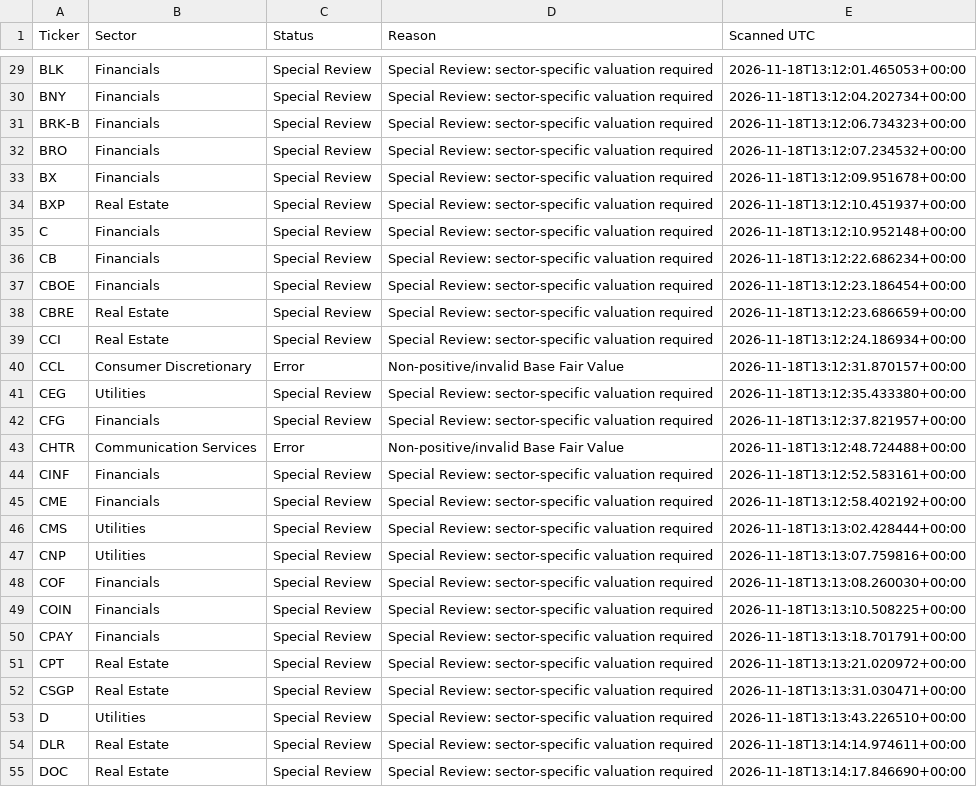
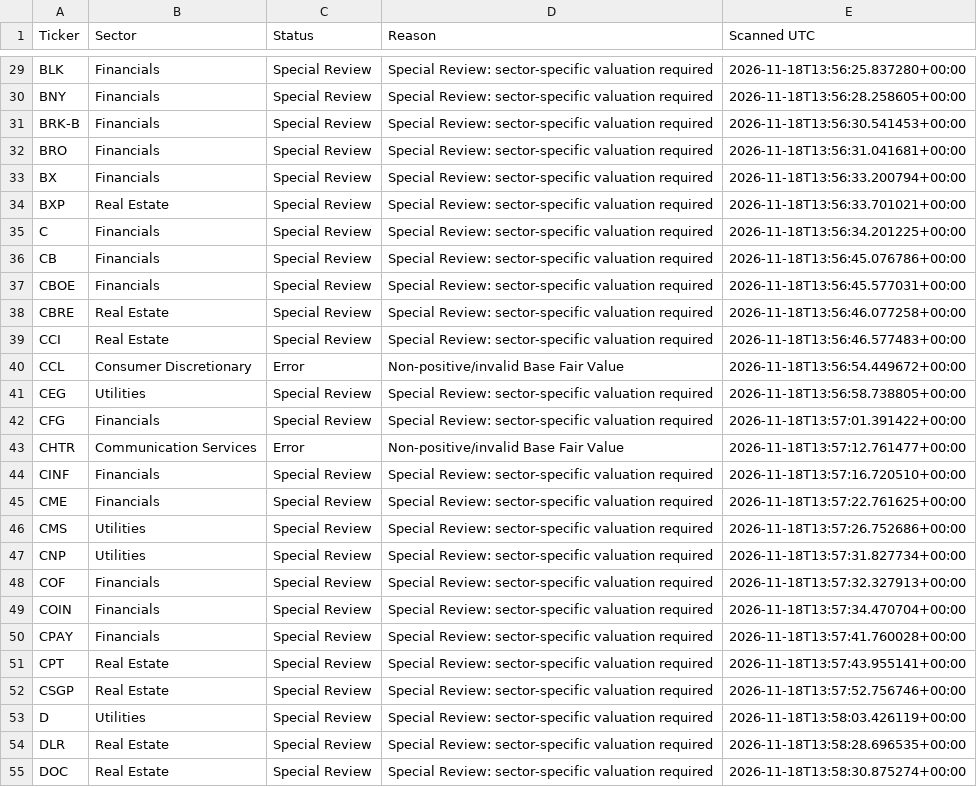
Before and after one commit to Tawfoofoo/s-stock-value-scanner, a CSV file: data/scan_errors.csv, drawn as a sheet; only a part is shown, gaps mark what is left out; the diff covers the shown part only; the diff names each change by its address in the sheet, - before the commit and + after, or states it on an @@ line.

```diff
--- a/data/scan_errors.csv
+++ b/data/scan_errors.csv
-E29 (Scanned UTC): 2026-11-18T13:12:01.465053+00:00
+E29 (Scanned UTC): 2026-11-18T13:56:25.837280+00:00
-E30 (Scanned UTC): 2026-11-18T13:12:04.202734+00:00
+E30 (Scanned UTC): 2026-11-18T13:56:28.258605+00:00
-E31 (Scanned UTC): 2026-11-18T13:12:06.734323+00:00
+E31 (Scanned UTC): 2026-11-18T13:56:30.541453+00:00
-E32 (Scanned UTC): 2026-11-18T13:12:07.234532+00:00
+E32 (Scanned UTC): 2026-11-18T13:56:31.041681+00:00
-E33 (Scanned UTC): 2026-11-18T13:12:09.951678+00:00
+E33 (Scanned UTC): 2026-11-18T13:56:33.200794+00:00
-E34 (Scanned UTC): 2026-11-18T13:12:10.451937+00:00
+E34 (Scanned UTC): 2026-11-18T13:56:33.701021+00:00
-E35 (Scanned UTC): 2026-11-18T13:12:10.952148+00:00
+E35 (Scanned UTC): 2026-11-18T13:56:34.201225+00:00
-E36 (Scanned UTC): 2026-11-18T13:12:22.686234+00:00
+E36 (Scanned UTC): 2026-11-18T13:56:45.076786+00:00
-E37 (Scanned UTC): 2026-11-18T13:12:23.186454+00:00
+E37 (Scanned UTC): 2026-11-18T13:56:45.577031+00:00
-E38 (Scanned UTC): 2026-11-18T13:12:23.686659+00:00
+E38 (Scanned UTC): 2026-11-18T13:56:46.077258+00:00
-E39 (Scanned UTC): 2026-11-18T13:12:24.186934+00:00
+E39 (Scanned UTC): 2026-11-18T13:56:46.577483+00:00
-E40 (Scanned UTC): 2026-11-18T13:12:31.870157+00:00
+E40 (Scanned UTC): 2026-11-18T13:56:54.449672+00:00
-E41 (Scanned UTC): 2026-11-18T13:12:35.433380+00:00
+E41 (Scanned UTC): 2026-11-18T13:56:58.738805+00:00
-E42 (Scanned UTC): 2026-11-18T13:12:37.821957+00:00
+E42 (Scanned UTC): 2026-11-18T13:57:01.391422+00:00
-E43 (Scanned UTC): 2026-11-18T13:12:48.724488+00:00
+E43 (Scanned UTC): 2026-11-18T13:57:12.761477+00:00
-E44 (Scanned UTC): 2026-11-18T13:12:52.583161+00:00
+E44 (Scanned UTC): 2026-11-18T13:57:16.720510+00:00
-E45 (Scanned UTC): 2026-11-18T13:12:58.402192+00:00
+E45 (Scanned UTC): 2026-11-18T13:57:22.761625+00:00
-E46 (Scanned UTC): 2026-11-18T13:13:02.428444+00:00
+E46 (Scanned UTC): 2026-11-18T13:57:26.752686+00:00
-E47 (Scanned UTC): 2026-11-18T13:13:07.759816+00:00
+E47 (Scanned UTC): 2026-11-18T13:57:31.827734+00:00
-E48 (Scanned UTC): 2026-11-18T13:13:08.260030+00:00
+E48 (Scanned UTC): 2026-11-18T13:57:32.327913+00:00
-E49 (Scanned UTC): 2026-11-18T13:13:10.508225+00:00
+E49 (Scanned UTC): 2026-11-18T13:57:34.470704+00:00
-E50 (Scanned UTC): 2026-11-18T13:13:18.701791+00:00
+E50 (Scanned UTC): 2026-11-18T13:57:41.760028+00:00
-E51 (Scanned UTC): 2026-11-18T13:13:21.020972+00:00
+E51 (Scanned UTC): 2026-11-18T13:57:43.955141+00:00
-E52 (Scanned UTC): 2026-11-18T13:13:31.030471+00:00
+E52 (Scanned UTC): 2026-11-18T13:57:52.756746+00:00
-E53 (Scanned UTC): 2026-11-18T13:13:43.226510+00:00
+E53 (Scanned UTC): 2026-11-18T13:58:03.426119+00:00
-E54 (Scanned UTC): 2026-11-18T13:14:14.974611+00:00
+E54 (Scanned UTC): 2026-11-18T13:58:28.696535+00:00
-E55 (Scanned UTC): 2026-11-18T13:14:17.846690+00:00
+E55 (Scanned UTC): 2026-11-18T13:58:30.875274+00:00
```
Also changed, not shown: 148 edited cells elsewhere in this file, data/latest_scan.csv.
